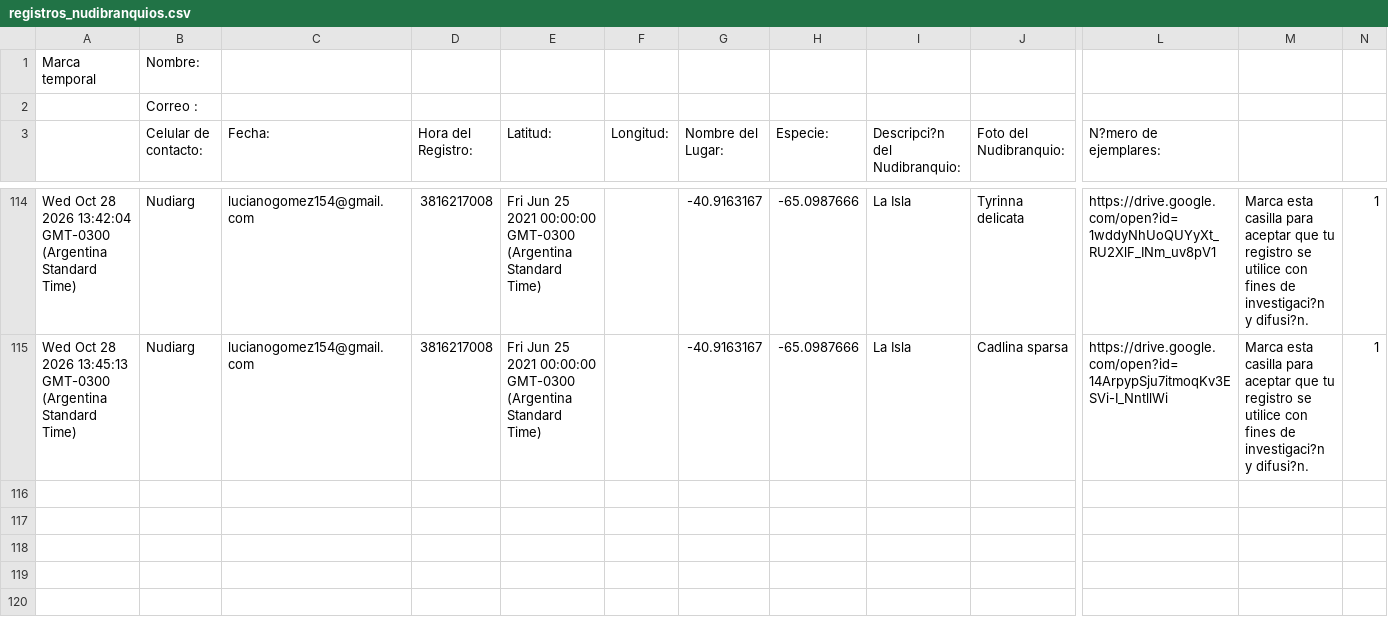
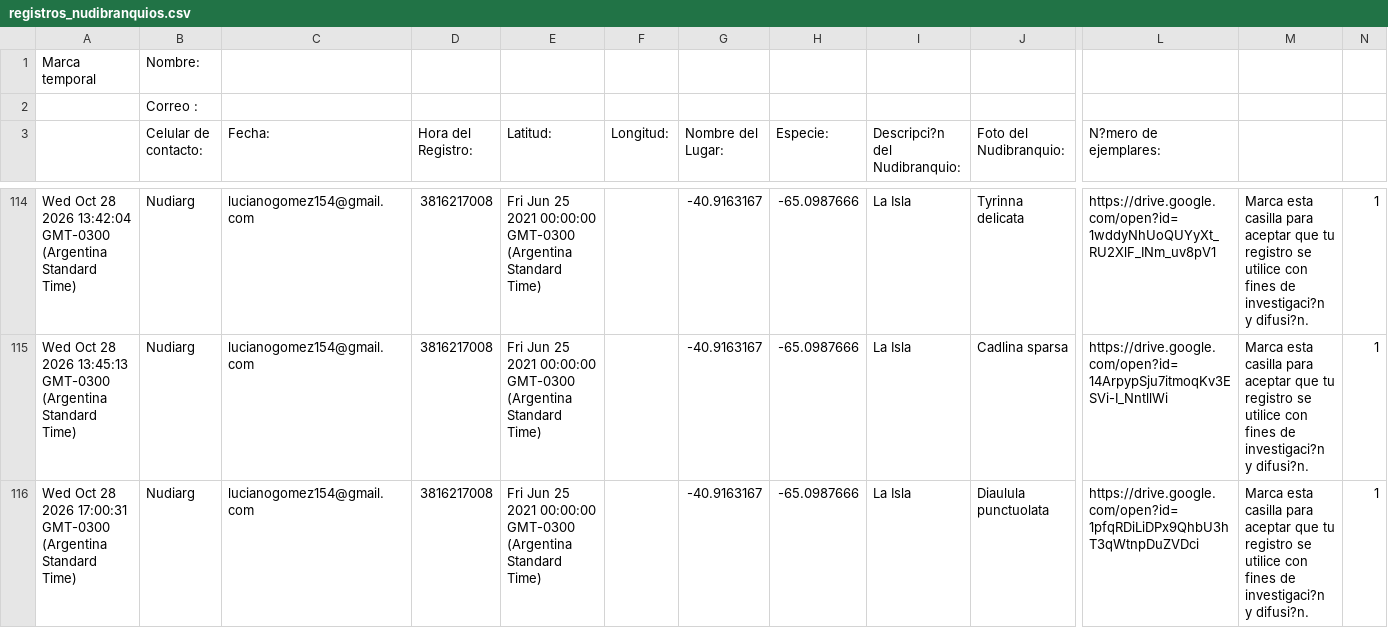
Before and after one commit to NudiArg/MapaNudiArg, a CSV file: registros_nudibranquios.csv, drawn as a sheet; only a part is shown, gaps mark what is left out; rows hold the shown columns only; the diff names each change by its address in the sheet, - before the commit and + after, or states it on an @@ line.

Commit message:
Actualización automática desde Google Sheets

```diff
--- a/registros_nudibranquios.csv
+++ b/registros_nudibranquios.csv
+row 116: Wed Oct 28 2026 17:00:31 GMT-0300 (Argentina Standard Time) | Nudiarg | lucianogomez154@gmail.com | 3816217008 | Fri Jun 25 2021 00:00:00 GMT-0300 (Argentina Standard Time) |  | -40.9163167 | -65.0987666 | La Isla | Diaulula punctuolata | https://drive.google.com/open?id=1pfqRDiLiDPx9QhbU3hT3qWtnpDuZVDci | Marca esta casilla para aceptar que tu registro se utilice con fines de investigaci?n y difusi?n. | 1
```
